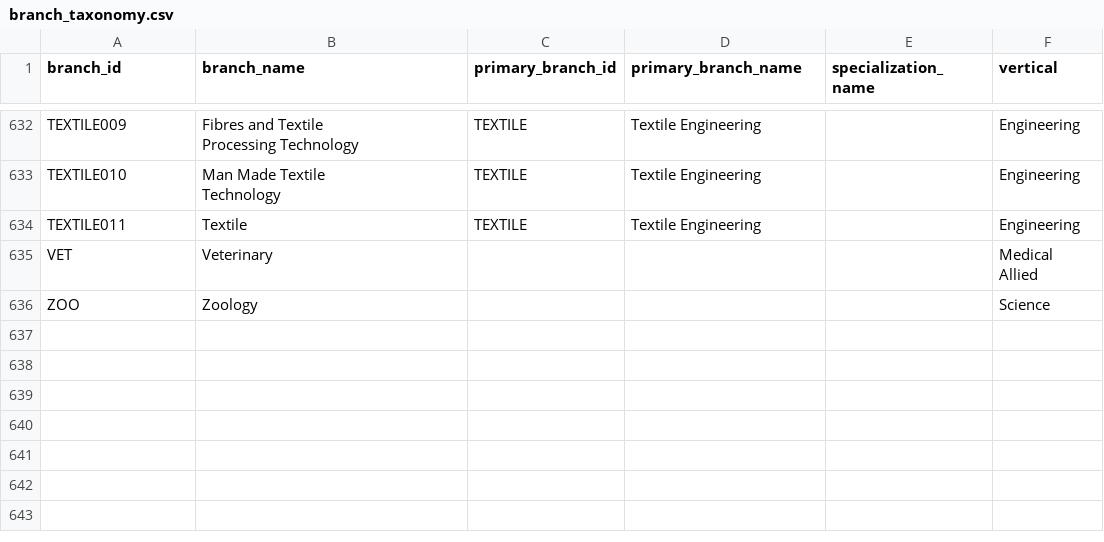
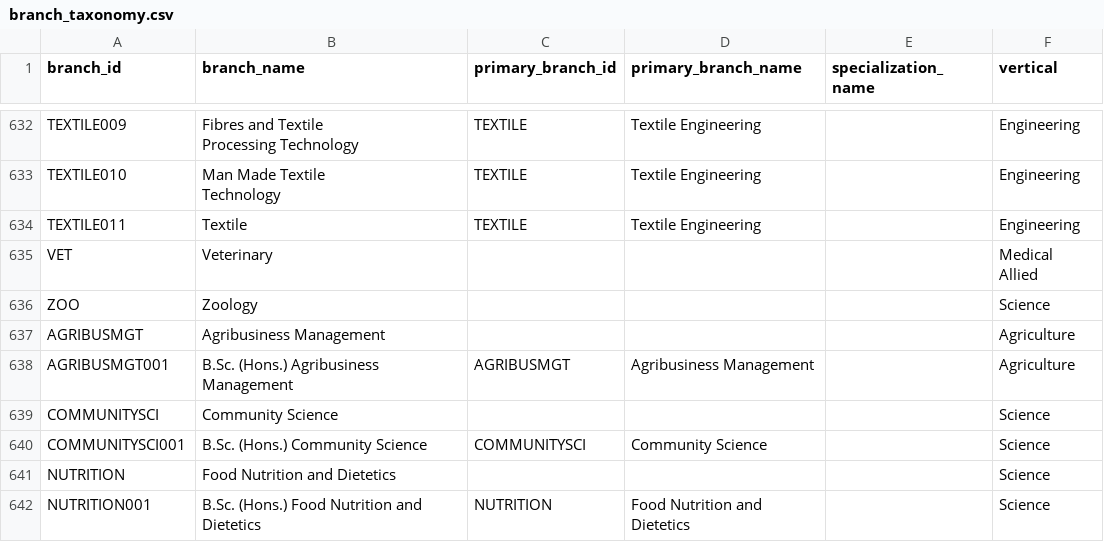
Before and after one commit to avantifellows/college-predictor, a CSV file: data-sources/branch_taxonomy.csv, drawn as a sheet; only a part is shown, gaps mark what is left out.

```diff
--- a/data-sources/branch_taxonomy.csv
+++ b/data-sources/branch_taxonomy.csv
@@ -718 +718,7 @@ VET,Veterinary,,,,Medical Allied
 ZOO,Zoology,,,,Science
+AGRIBUSMGT,Agribusiness Management,,,,Agriculture
+AGRIBUSMGT001,B.Sc. (Hons.) Agribusiness Management,AGRIBUSMGT,Agribusiness Management,,Agriculture
+COMMUNITYSCI,Community Science,,,,Science
+COMMUNITYSCI001,B.Sc. (Hons.) Community Science,COMMUNITYSCI,Community Science,,Science
+NUTRITION,Food Nutrition and Dietetics,,,,Science
+NUTRITION001,B.Sc. (Hons.) Food Nutrition and Dietetics,NUTRITION,Food Nutrition and Dietetics,,Science
```
Also changed, not shown: data-sources/exam_branch_mapping.csv, 1 other file.
